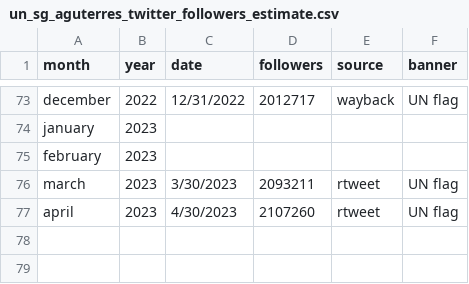
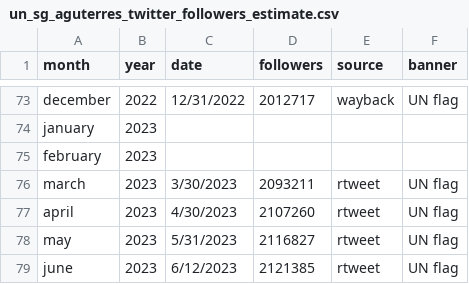
Before and after one commit to c-yordan/aguterres_tweets_jan2017_may2023, a CSV file: un_sg_aguterres_twitter_followers_estimate.csv, drawn as a sheet; only a part is shown, gaps mark what is left out; the diff names each change by its address in the sheet, - before the commit and + after, or states it on an @@ line.

Commit message:
Update un_sg_aguterres_twitter_followers_estimate.csv

```diff
--- a/un_sg_aguterres_twitter_followers_estimate.csv
+++ b/un_sg_aguterres_twitter_followers_estimate.csv
+row 78: may | 2023 | 5/31/2023 | 2116827 | rtweet | UN flag
+row 79: june | 2023 | 6/12/2023 | 2121385 | rtweet | UN flag
```
